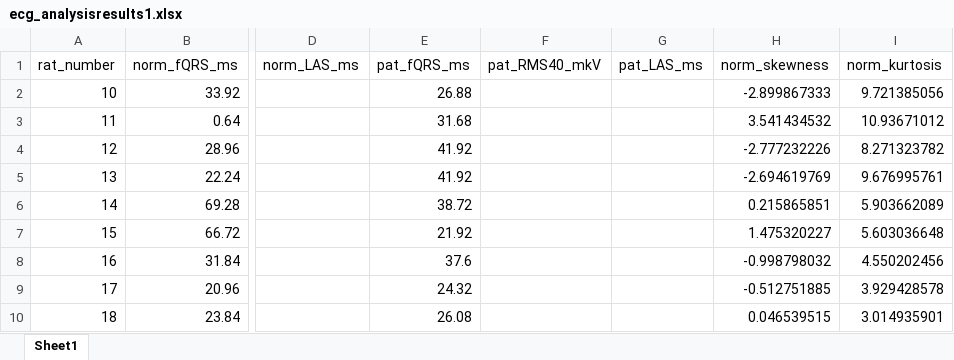
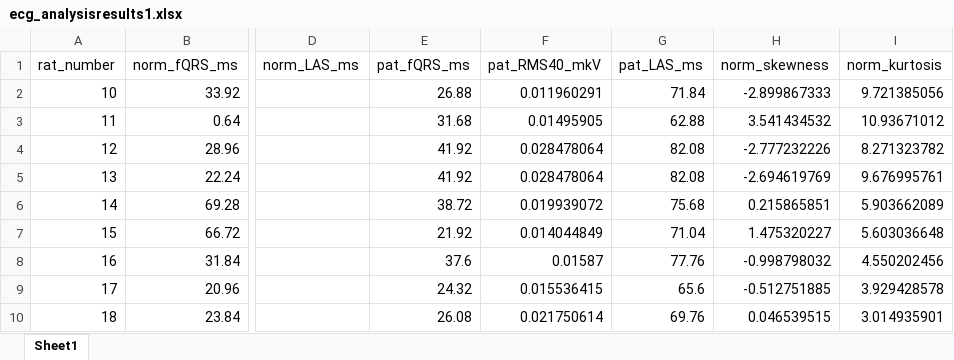
Before and after one commit to EvgenyiLog/signalavergecg, an Excel workbook: result/xlsx/ecg_analysisresults1.xlsx, sheet Sheet1, drawn as a sheet; only a part is shown, gaps mark what is left out; values as stored, in another font and other column widths than the file's, no borders; the diff names each change by its address in the sheet, - before the commit and + after, or states it on an @@ line.

```diff
--- a/result/xlsx/ecg_analysisresults1.xlsx (sheet Sheet1)
+++ b/result/xlsx/ecg_analysisresults1.xlsx (sheet Sheet1)
-F2 (pat_RMS40_mkV): (empty)
+F2 (pat_RMS40_mkV): 0.011960291
-G2 (pat_LAS_ms): (empty)
+G2 (pat_LAS_ms): 71.84
-F3 (pat_RMS40_mkV): (empty)
+F3 (pat_RMS40_mkV): 0.01495905
-G3 (pat_LAS_ms): (empty)
+G3 (pat_LAS_ms): 62.88
-F4:F5 (pat_RMS40_mkV): (empty)
+F4:F5 (pat_RMS40_mkV): 0.028478064
-G4:G5 (pat_LAS_ms): (empty)
+G4:G5 (pat_LAS_ms): 82.08
-F6 (pat_RMS40_mkV): (empty)
+F6 (pat_RMS40_mkV): 0.019939072
-G6 (pat_LAS_ms): (empty)
+G6 (pat_LAS_ms): 75.68
-F7 (pat_RMS40_mkV): (empty)
+F7 (pat_RMS40_mkV): 0.014044849
-G7 (pat_LAS_ms): (empty)
+G7 (pat_LAS_ms): 71.04
-F8 (pat_RMS40_mkV): (empty)
+F8 (pat_RMS40_mkV): 0.01587
-G8 (pat_LAS_ms): (empty)
+G8 (pat_LAS_ms): 77.76
-F9 (pat_RMS40_mkV): (empty)
+F9 (pat_RMS40_mkV): 0.015536415
-G9 (pat_LAS_ms): (empty)
+G9 (pat_LAS_ms): 65.6
-F10 (pat_RMS40_mkV): (empty)
+F10 (pat_RMS40_mkV): 0.021750614
-G10 (pat_LAS_ms): (empty)
+G10 (pat_LAS_ms): 69.76
```
Also changed, not shown: result/xlsx/ecg_analysisresults2.xlsx, 4 other files.
